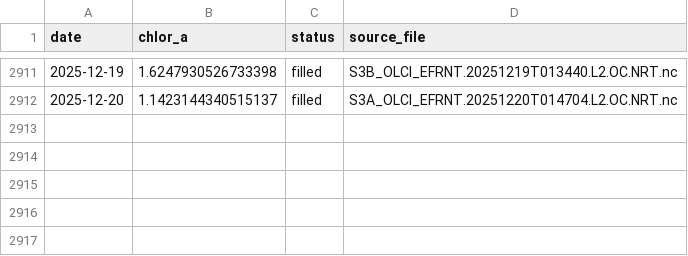
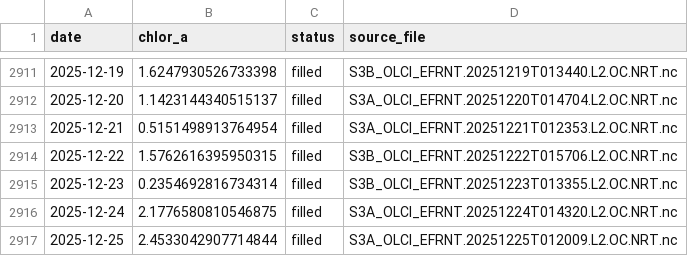
Before and after one commit to Varshani-UWA/chl-plotly, a CSV file: chl_timeseries_mullaloo.csv, drawn as a sheet; only a part is shown, gaps mark what is left out; the diff names each change by its address in the sheet, - before the commit and + after, or states it on an @@ line.

Commit message:
Auto-update chlorophyll data: 2026-01-05

```diff
--- a/chl_timeseries_mullaloo.csv
+++ b/chl_timeseries_mullaloo.csv
+row 2913: 2025-12-21 | 0.5151498913764954 | filled | S3A_OLCI_EFRNT.20251221T012353.L2.OC.NRT.nc
+row 2914: 2025-12-22 | 1.5762616395950315 | filled | S3B_OLCI_EFRNT.20251222T015706.L2.OC.NRT.nc
+row 2915: 2025-12-23 | 0.2354692816734314 | filled | S3B_OLCI_EFRNT.20251223T013355.L2.OC.NRT.nc
+row 2916: 2025-12-24 | 2.1776580810546875 | filled | S3A_OLCI_EFRNT.20251224T014320.L2.OC.NRT.nc
+row 2917: 2025-12-25 | 2.4533042907714844 | filled | S3A_OLCI_EFRNT.20251225T012009.L2.OC.NRT.nc
```
Also changed, not shown: chl_timeseries_psdp.csv, gap_report.csv, 4 other files.
